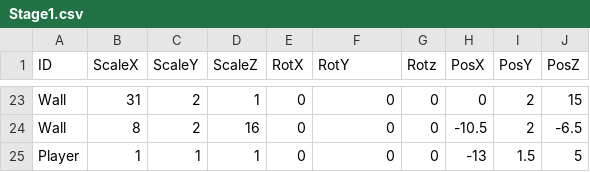
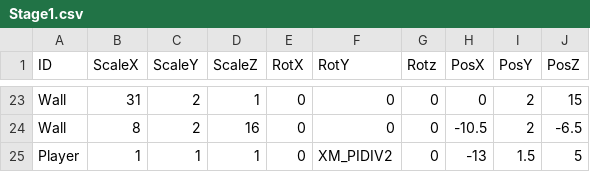
Before and after one commit to suzukiryoya/tenonaruhoue, a CSV file: FullSample100/media/Stage1.csv, drawn as a sheet; only a part is shown, gaps mark what is left out.

```diff
--- a/FullSample100/media/Stage1.csv
+++ b/FullSample100/media/Stage1.csv
@@ -24,2 +24,2 @@ Wall,31,2,1,0,0,0,0,2,15
 Wall,8,2,16,0,0,0,-10.5,2,-6.5
-Player,1,1,1,0,0,0,-13,1.5,5
+Player,1,1,1,0,XM_PIDIV2,0,-13,1.5,5
```
Also changed, not shown: FullSample100/media/Stage2.csv, FullSample100/media/Stage3.csv, 2 other files.
